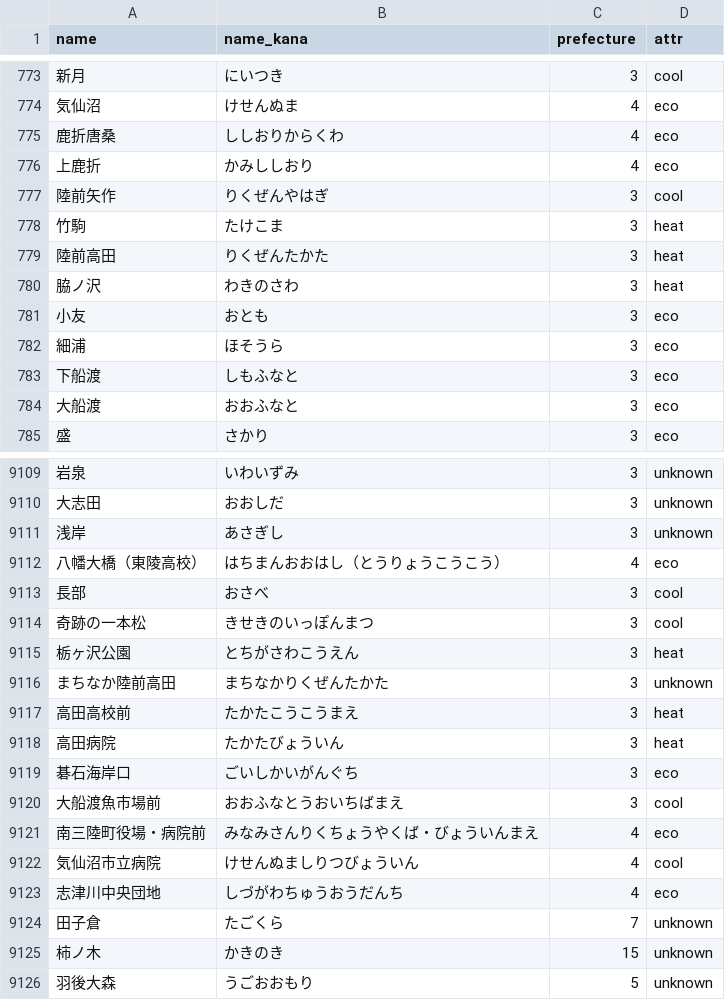
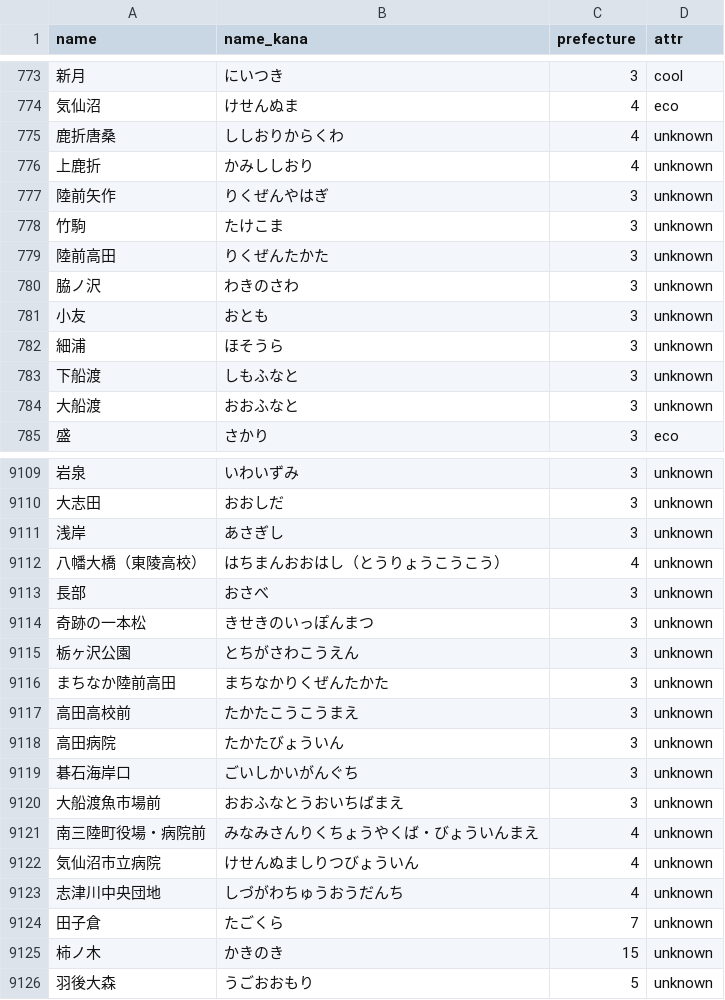
Before and after one commit to Seo-4d696b75/station_database, a CSV file: src/details/station.csv, drawn as a sheet; only a part is shown, gaps mark what is left out; the diff covers the shown part only; the diff names each change by its address in the sheet, - before the commit and + after, or states it on an @@ line.

```diff
--- a/src/details/station.csv
+++ b/src/details/station.csv
-D775:D776 (attr): eco
+D775:D776 (attr): unknown
-D777 (attr): cool
+D777 (attr): unknown
-D778:D780 (attr): heat
+D778:D780 (attr): unknown
-D781:D784 (attr): eco
+D781:D784 (attr): unknown
-D9112 (attr): eco
+D9112 (attr): unknown
-D9113:D9114 (attr): cool
+D9113:D9114 (attr): unknown
-D9115 (attr): heat
+D9115 (attr): unknown
-D9117:D9118 (attr): heat
+D9117:D9118 (attr): unknown
-D9119 (attr): eco
+D9119 (attr): unknown
-D9120 (attr): cool
+D9120 (attr): unknown
-D9121 (attr): eco
+D9121 (attr): unknown
-D9122 (attr): cool
+D9122 (attr): unknown
-D9123 (attr): eco
+D9123 (attr): unknown
```
Also changed, not shown: 30 edited cells elsewhere in this file, 2 other files.
